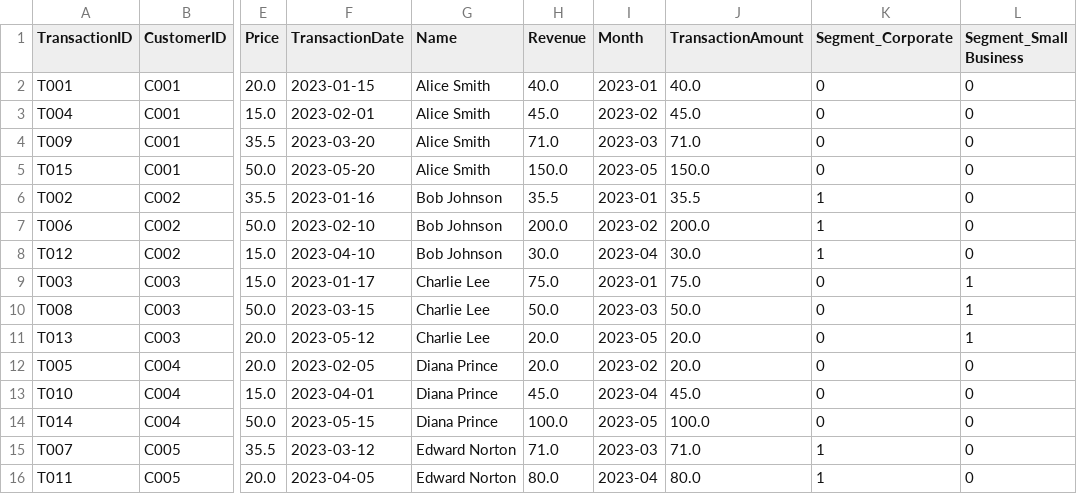
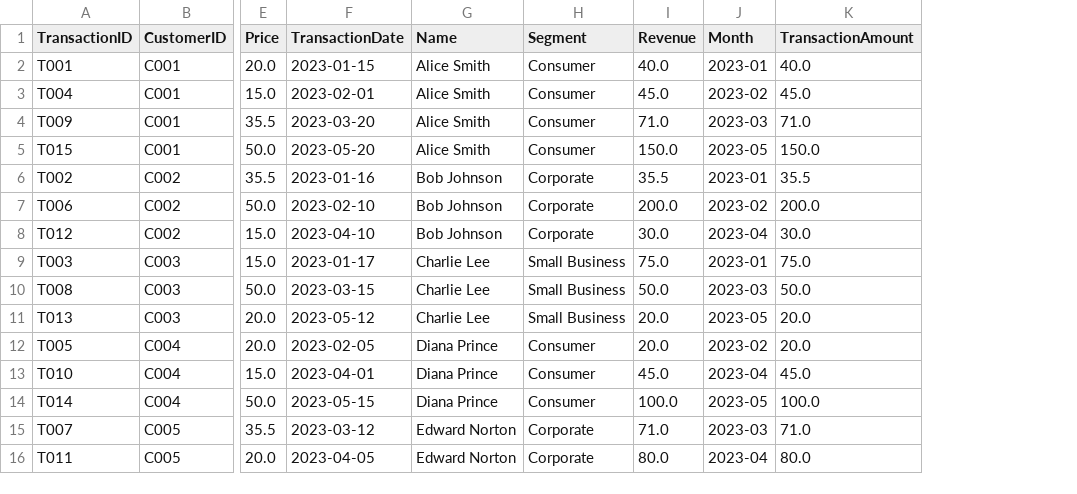
Before and after one commit to rishantenis/Data-Science-and-Machine-Learning, a CSV file: Half-Term-Examination/Data/merged_data.csv, drawn as a sheet; only a part is shown, gaps mark what is left out; removed rows and columns are numbered as before the commit, all else as after; the diff names each change by its address in the sheet, - before the commit and + after, or states it on an @@ line.

Commit message:
Half-Term_Examination

```diff
--- a/Half-Term-Examination/Data/merged_data.csv
+++ b/Half-Term-Examination/Data/merged_data.csv
+column H (Segment), rows 2-16: Consumer | Consumer | Consumer | Consumer | Corporate | Corporate | Corporate | Small Business | Small Business | Small Business | Consumer | Consumer | Consumer | Corporate | Corporate
-column K (Segment_Corporate), rows 2-16: 0 | 0 | 0 | 0 | 1 | 1 | 1 | 0 | 0 | 0 | 0 | 0 | 0 | 1 | 1
-column L (Segment_Small Business), rows 2-16: 0 | 0 | 0 | 0 | 0 | 0 | 0 | 1 | 1 | 1 | 0 | 0 | 0 | 0 | 0
```
Also changed, not shown: 1 other file.
